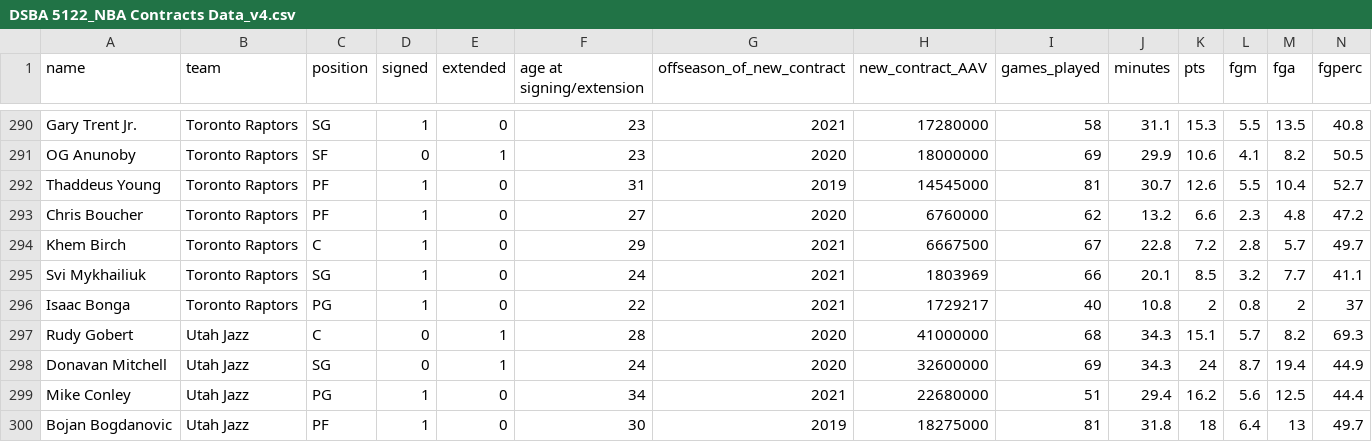
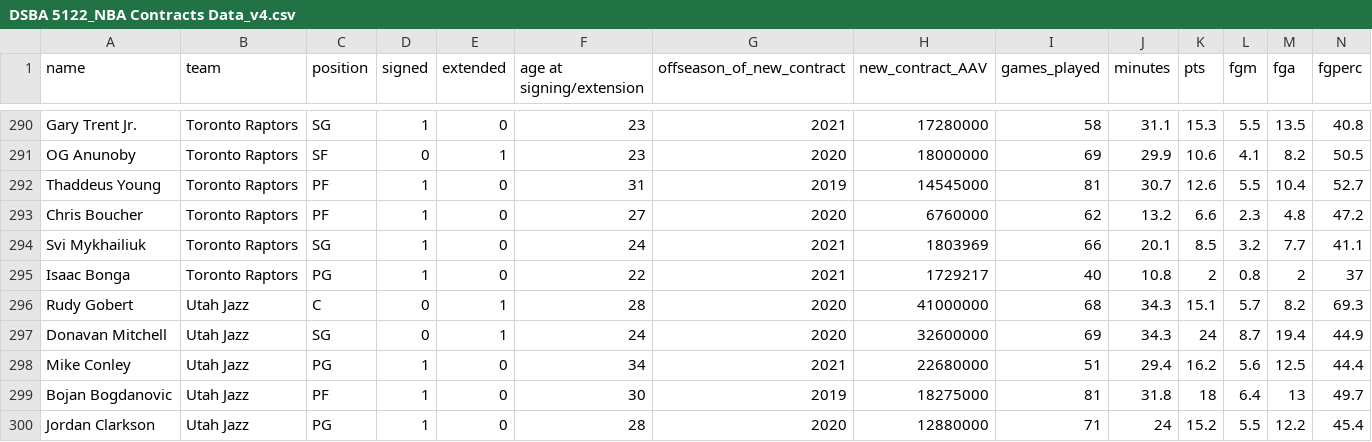
Before and after one commit to liammaxwell24/dsba_5122_final_project, a CSV file: DSBA 5122_NBA Contracts Data_v4.csv, drawn as a sheet; only a part is shown, gaps mark what is left out; the shorter side is filled out with more unchanged rows; rows hold the shown columns only; the diff names each change by its address in the sheet, - before the commit and + after, or states it on an @@ line.

Commit message:
Update DSBA 5122_NBA Contracts Data_v4.csv

```diff
--- a/DSBA 5122_NBA Contracts Data_v4.csv
+++ b/DSBA 5122_NBA Contracts Data_v4.csv
-row 294: Khem Birch | Toronto Raptors | C | 1 | 0 | 29 | 2021 | 6667500 | 67 | 22.8 | 7.2 | 2.8 | 5.7 | 49.7
```
